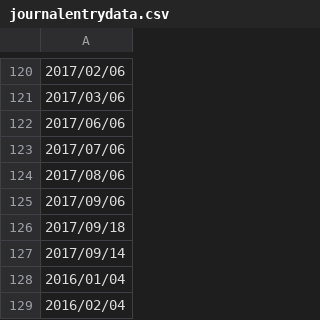
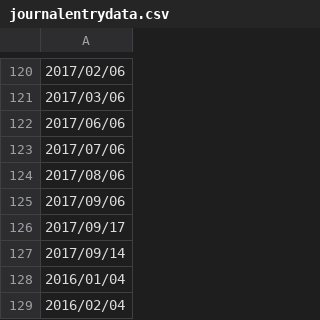
Before and after one commit to geoffreywatson/proj, a CSV file: public/sampledata/journalentrydata.csv, drawn as a sheet; only a part is shown, gaps mark what is left out; the diff names each change by its address in the sheet, - before the commit and + after, or states it on an @@ line.

```diff
--- a/public/sampledata/journalentrydata.csv
+++ b/public/sampledata/journalentrydata.csv
-A126: 2017/09/18
+A126: 2017/09/17
```
Also changed, not shown: 5 other files.
